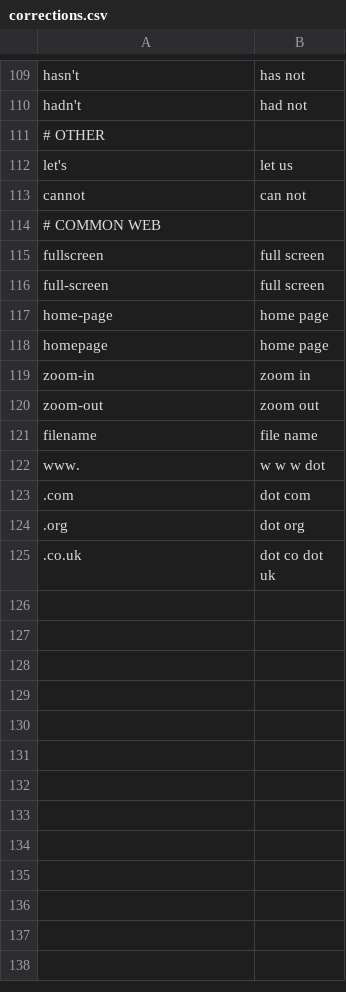
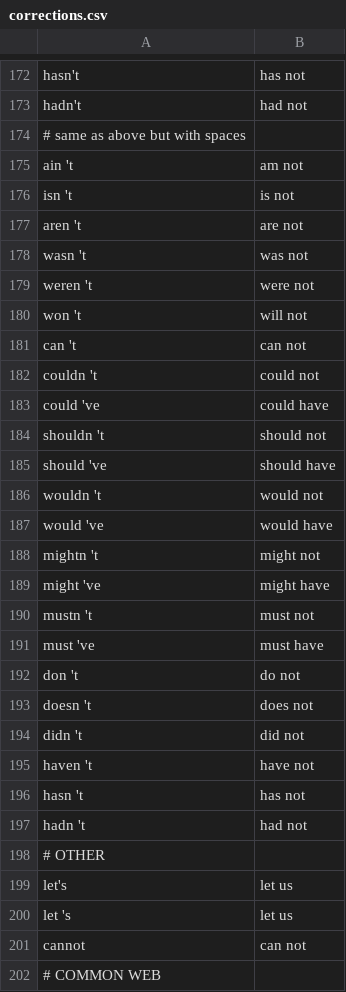
Before and after one commit to robmsmt/CommonCorrections, a CSV file: commoncorrections/corrections.csv, drawn as a sheet; only a part is shown, gaps mark what is left out; the shorter side is filled out with more unchanged rows; the diff covers the shown part only; the diff names each change by its address in the sheet, - before the commit and + after, or states it on an @@ line.

```diff
--- a/commoncorrections/corrections.csv
+++ b/commoncorrections/corrections.csv
+row 174: # same as above but with spaces
+row 175: ain 't | am not
+row 176: isn 't | is not
+row 177: aren 't | are not
+row 178: wasn 't | was not
+row 179: weren 't | were not
+row 180: won 't | will not
+row 181: can 't | can not
+row 182: couldn 't | could not
+row 183: could 've | could have
+row 184: shouldn 't | should not
+row 185: should 've | should have
+row 186: wouldn 't | would not
+row 187: would 've | would have
+row 188: mightn 't | might not
+row 189: might 've | might have
+row 190: mustn 't | must not
+row 191: must 've | must have
+row 192: don 't | do not
+row 193: doesn 't | does not
+row 194: didn 't | did not
+row 195: haven 't | have not
+row 196: hasn 't | has not
+row 197: hadn 't | had not
+row 200: let 's | let us
```
Also changed, not shown: 64 added rows and 1 removed row elsewhere in this file.
